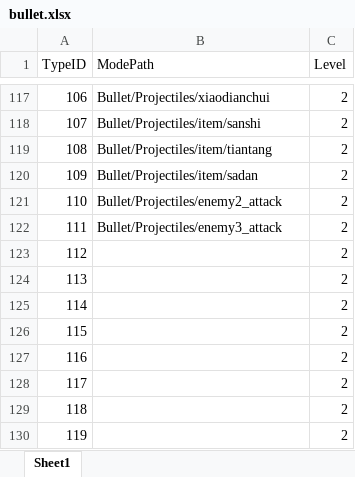
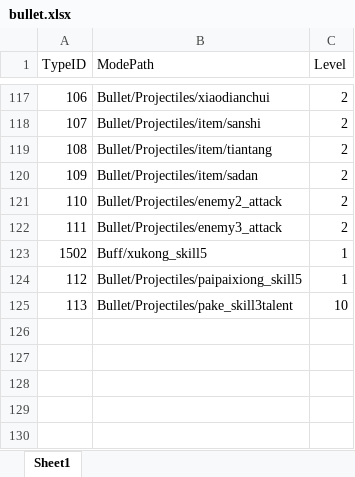
Before and after one commit to chenyang6534/dotanet_client, an Excel workbook: Excel/bullet.xlsx, sheet Sheet1, drawn as a sheet; only a part is shown, gaps mark what is left out; values as stored, in another font and other column widths than the file's, no borders; removed rows and columns are numbered as before the commit, all else as after; the diff names each change by its address in the sheet, - before the commit and + after, or states it on an @@ line.

```diff
--- a/Excel/bullet.xlsx (sheet Sheet1)
+++ b/Excel/bullet.xlsx (sheet Sheet1)
+row 123: 1502 | Buff/xukong_skill5 | 1
-B124 (ModePath): (empty)
+B124 (ModePath): Bullet/Projectiles/paipaixiong_skill5
-C124 (Level): 2
+C124 (Level): 1
-B125 (ModePath): (empty)
+B125 (ModePath): Bullet/Projectiles/pake_skill3talent
-C125 (Level): 2
+C125 (Level): 10
-row 125: 114 |  | 2
-row 126: 115 |  | 2
-row 127: 116 |  | 2
-row 128: 117 |  | 2
-row 129: 118 |  | 2
-row 130: 119 |  | 2
```
Also changed, not shown: Excel/buff_effect.xlsx, Excel/client_item.xlsx, 1 other file.
